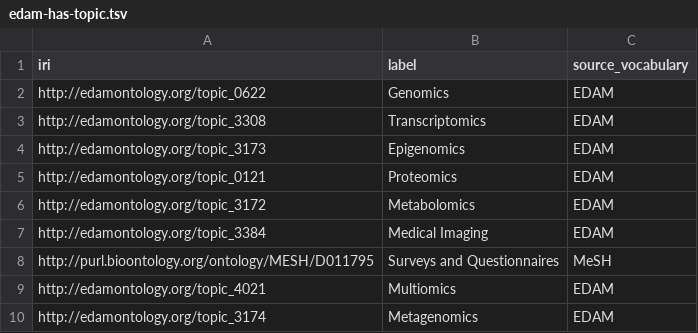
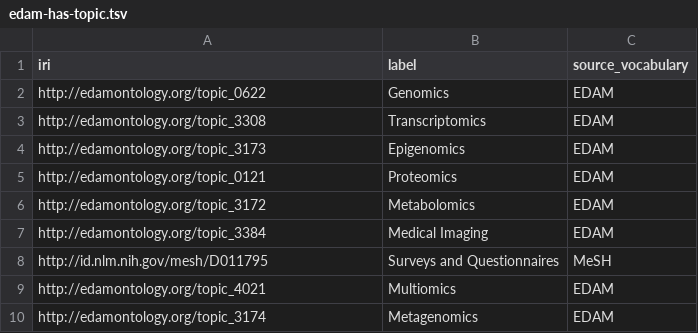
Before and after one commit to Health-RI/health-ri-metadata, a TSV file: Formalisation(shacl)/Core/ValueLists/edam-has-topic.tsv, drawn as a sheet.

Commit message:
fix: standardise MeSH IRIs in v2.1 value lists
Replace five verified BioPortal MeSH IRIs with their official NLM RDF descriptor IRIs: one in edam-has-topic.tsv and four in schema-measurement-technique.tsv.

Preserve all labels, source vocabulary values, formatting, unrelated records and existing PR changes.

```diff
--- a/Formalisation(shacl)/Core/ValueLists/edam-has-topic.tsv
+++ b/Formalisation(shacl)/Core/ValueLists/edam-has-topic.tsv
@@ -7,3 +7,3 @@ http://edamontology.org/topic_3172	Metabolomics	EDAM
 http://edamontology.org/topic_3384	Medical Imaging	EDAM
-http://purl.bioontology.org/ontology/MESH/D011795	Surveys and Questionnaires	MeSH
+http://id.nlm.nih.gov/mesh/D011795	Surveys and Questionnaires	MeSH
 http://edamontology.org/topic_4021	Multiomics	EDAM
```
Also changed, not shown: Formalisation(shacl)/Core/ValueLists/schema-measurement-technique.tsv.
